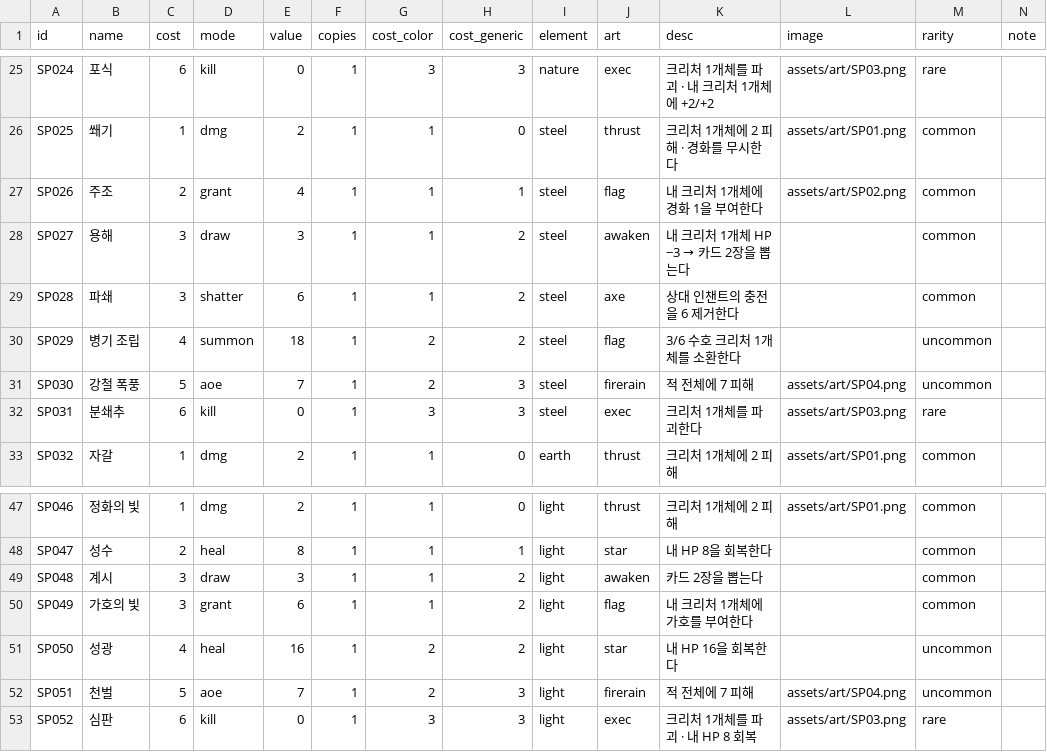
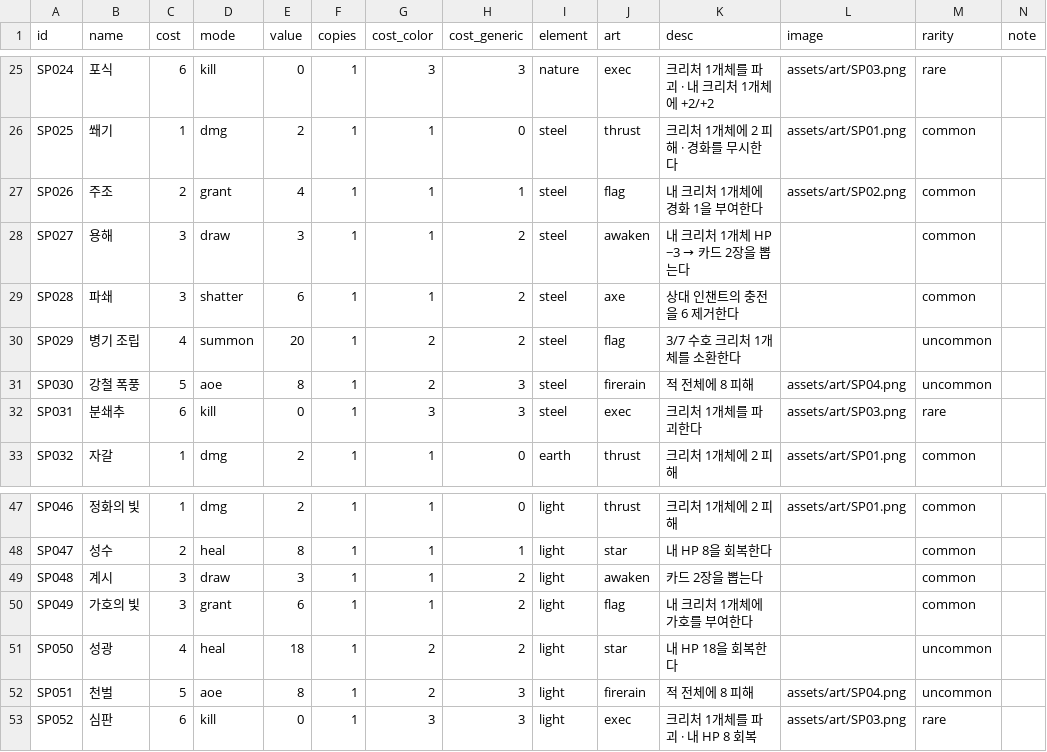
Before and after one commit to sepi-toolbox/ten, a CSV file: data/spells.csv, drawn as a sheet; only a part is shown, gaps mark what is left out; the diff covers the shown part only.

```diff
--- a/data/spells.csv
+++ b/data/spells.csv
@@ -29,4 +29,4 @@ SP027,용해,3,draw,3,1,1,2,steel,awaken,내 크리처 1개체 HP −3 → 카
 SP028,파쇄,3,shatter,6,1,1,2,steel,axe,상대 인챈트의 충전을 6 제거한다,,common,
-SP029,병기 조립,4,summon,18,1,2,2,steel,flag,3/6 수호 크리처 1개체를 소환한다,,uncommon,
-SP030,강철 폭풍,5,aoe,7,1,2,3,steel,firerain,적 전체에 7 피해,assets/art/SP04.png,uncommon,
+SP029,병기 조립,4,summon,20,1,2,2,steel,flag,3/7 수호 크리처 1개체를 소환한다,,uncommon,
+SP030,강철 폭풍,5,aoe,8,1,2,3,steel,firerain,적 전체에 8 피해,assets/art/SP04.png,uncommon,
 SP031,분쇄추,6,kill,0,1,3,3,steel,exec,크리처 1개체를 파괴한다,assets/art/SP03.png,rare,
@@ -50,4 +50,4 @@ SP048,계시,3,draw,3,1,1,2,light,awaken,카드 2장을 뽑는다,,common,
 SP049,가호의 빛,3,grant,6,1,1,2,light,flag,내 크리처 1개체에 가호를 부여한다,,common,
-SP050,성광,4,heal,16,1,2,2,light,star,내 HP 16을 회복한다,,uncommon,
-SP051,천벌,5,aoe,7,1,2,3,light,firerain,적 전체에 7 피해,assets/art/SP04.png,uncommon,
+SP050,성광,4,heal,18,1,2,2,light,star,내 HP 18을 회복한다,,uncommon,
+SP051,천벌,5,aoe,8,1,2,3,light,firerain,적 전체에 8 피해,assets/art/SP04.png,uncommon,
 SP052,심판,6,kill,0,1,3,3,light,exec,크리처 1개체를 파괴 · 내 HP 8 회복,assets/art/SP03.png,rare,
```
Also changed, not shown: 22 edited cells elsewhere in this file, data/creatures.csv, 14 other files.
